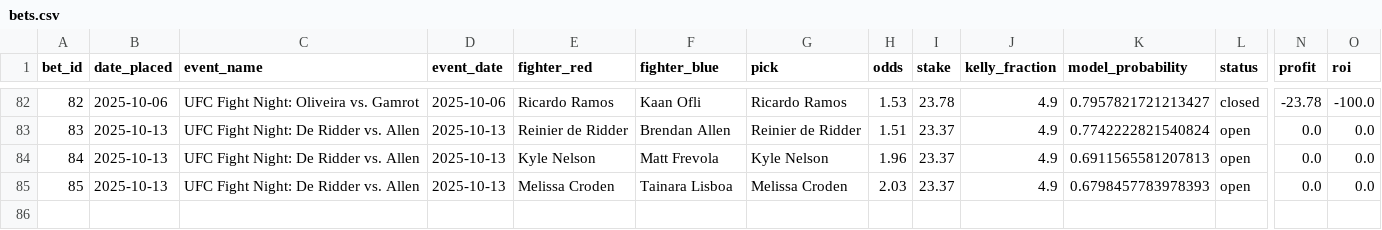
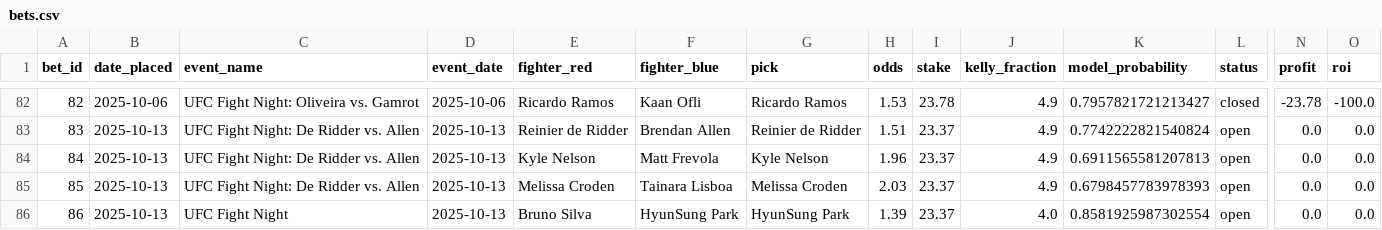
Before and after one commit to narvall018/ufc_predictor, a CSV file: bets/bets.csv, drawn as a sheet; only a part is shown, gaps mark what is left out; rows hold the shown columns only; the diff names each change by its address in the sheet, - before the commit and + after, or states it on an @@ line.

Commit message:
Add new bet #86: HyunSung Park @ 1.39

```diff
--- a/bets/bets.csv
+++ b/bets/bets.csv
+row 86: 86 | 2025-10-13 | UFC Fight Night | 2025-10-13 | Bruno Silva | HyunSung Park | HyunSung Park | 1.39 | 23.37 | 4.0 | 0.8581925987302554 | open | 0.0 | 0.0
```
